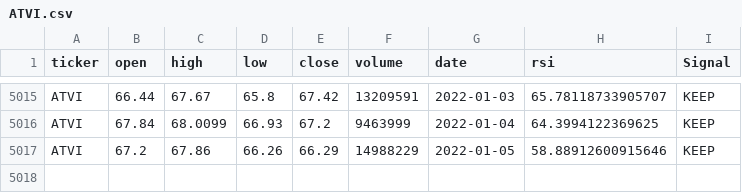
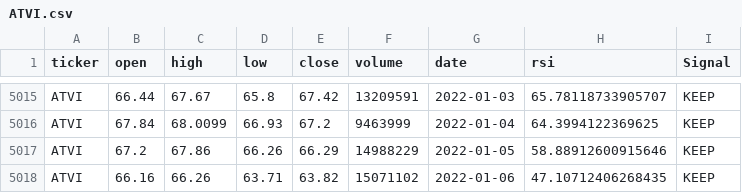
Before and after one commit to ASB-Solutions-Group-Inc/trading-tda, a CSV file: output/ATVI.csv, drawn as a sheet; only a part is shown, gaps mark what is left out.

```diff
--- a/output/ATVI.csv
+++ b/output/ATVI.csv
@@ -5017 +5017,2 @@ ATVI,67.84,68.0099,66.93,67.2,9463999,2022-01-04,64.3994122369625,KEEP
 ATVI,67.2,67.86,66.26,66.29,14988229,2022-01-05,58.88912600915646,KEEP
+ATVI,66.16,66.26,63.71,63.82,15071102,2022-01-06,47.10712406268435,KEEP
```
Also changed, not shown: my-5-start-export.csv, output/ALK.csv, 12 other files.
